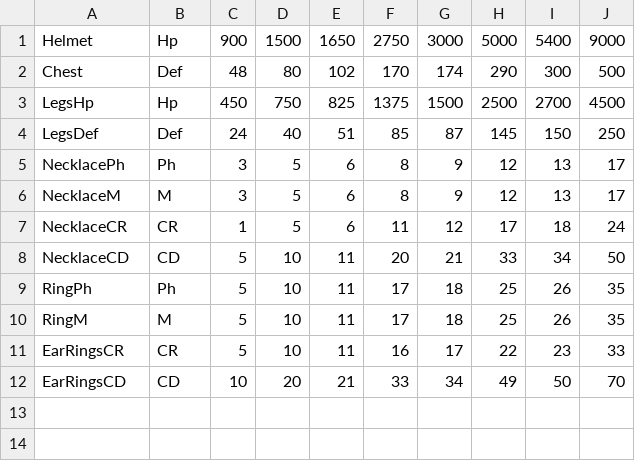
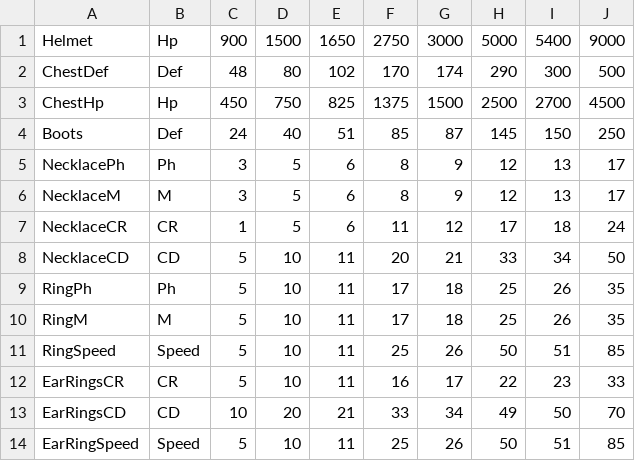
Before and after one commit to FrownGate/Ennisia, a CSV file: Assets/Editor/CSV/EquipmentStats.csv, drawn as a sheet.

Commit message:
:star: add first version of GearCreator
first version, undo/redo is not working perfectly. We can scan all the SO created in Asset/Equipments/DebugGears and show all of them in a window, you can choose the rarity and the slider allow to choose what value we want (actually does nothing except changing the "Value" of the equipmentSO)

```diff
--- a/Assets/Editor/CSV/EquipmentStats.csv
+++ b/Assets/Editor/CSV/EquipmentStats.csv
@@ -1,5 +1,5 @@
 Helmet,Hp,900,1500,1650,2750,3000,5000,5400,9000
-Chest,Def,48,80,102,170,174,290,300,500
-LegsHp,Hp,450,750,825,1375,1500,2500,2700,4500
-LegsDef,Def,24,40,51,85,87,145,150,250
+ChestDef,Def,48,80,102,170,174,290,300,500
+ChestHp,Hp,450,750,825,1375,1500,2500,2700,4500
+Boots,Def,24,40,51,85,87,145,150,250
 NecklacePh,Ph,3,5,6,8,9,12,13,17
@@ -10,3 +10,5 @@ RingPh,Ph,5,10,11,17,18,25,26,35
 RingM,M,5,10,11,17,18,25,26,35
+RingSpeed,Speed,5,10,11,25,26,50,51,85
 EarRingsCR,CR,5,10,11,16,17,22,23,33
 EarRingsCD,CD,10,20,21,33,34,49,50,70
+EarRingSpeed,Speed,5,10,11,25,26,50,51,85
```
Also changed, not shown: 7 other files.
